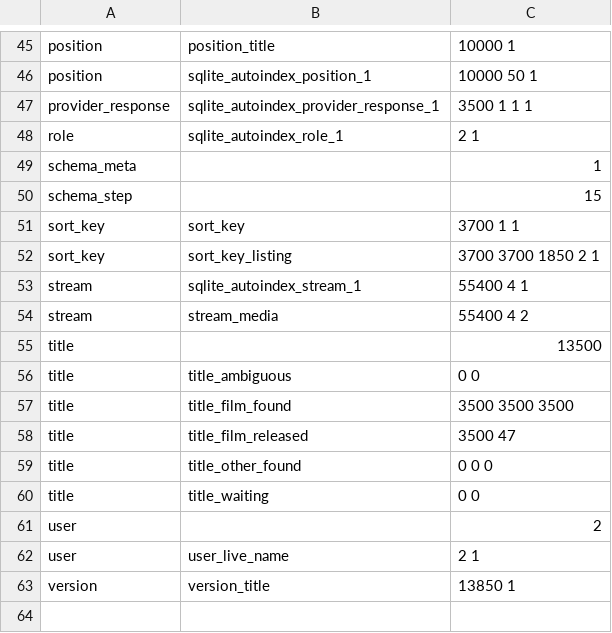
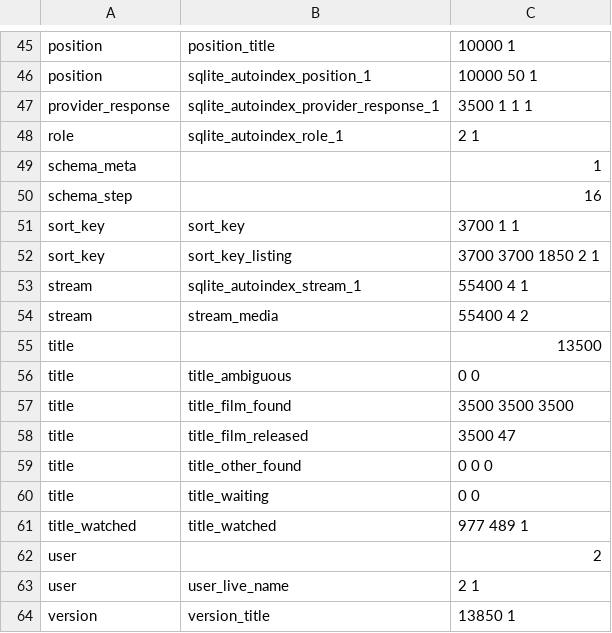
Before and after one commit to kstenerud/orpheum, a TSV file: internal/store/statistics/persistent.tsv, drawn as a sheet; only a part is shown, gaps mark what is left out.

```diff
--- a/internal/store/statistics/persistent.tsv
+++ b/internal/store/statistics/persistent.tsv
@@ -49,3 +49,3 @@ role	sqlite_autoindex_role_1	2 1
 schema_meta		1
-schema_step		15
+schema_step		16
 sort_key	sort_key	3700 1 1
@@ -60,2 +60,3 @@ title	title_other_found	0 0 0
 title	title_waiting	0 0
+title_watched	title_watched	977 489 1
 user		2
```
Also changed, not shown: 56 other files.
